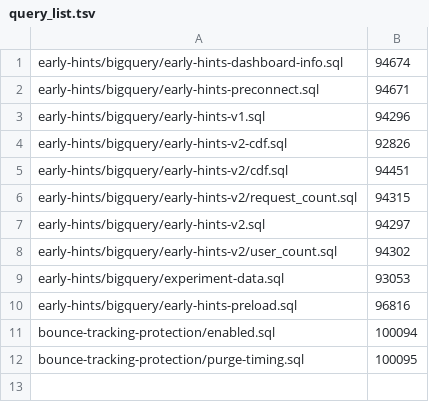
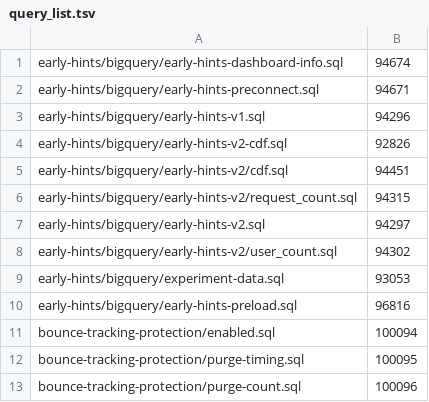
Before and after one commit to mb/scripts, a TSV file: query_list.tsv, drawn as a sheet.

Commit message:
Add bounce-tracking-protection purge-count telemetry

```diff
--- a/query_list.tsv
+++ b/query_list.tsv
@@ -12 +12,2 @@ bounce-tracking-protection/enabled.sql	100094
 bounce-tracking-protection/purge-timing.sql	100095
+bounce-tracking-protection/purge-count.sql	100096
```
Also changed, not shown: 1 other file.
